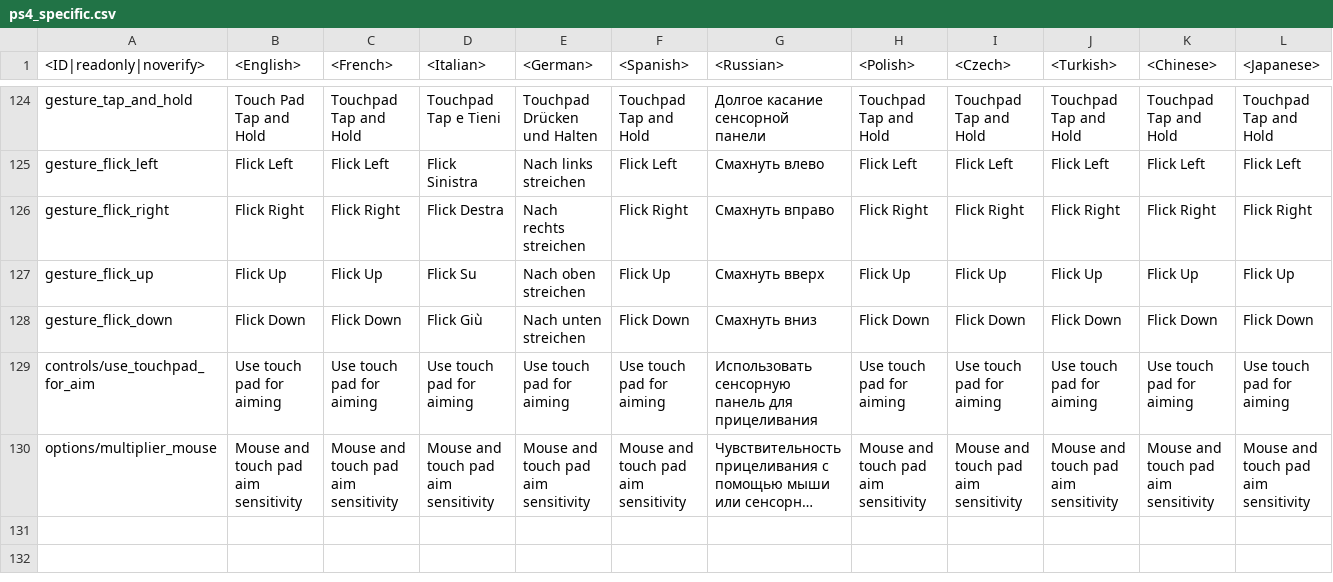
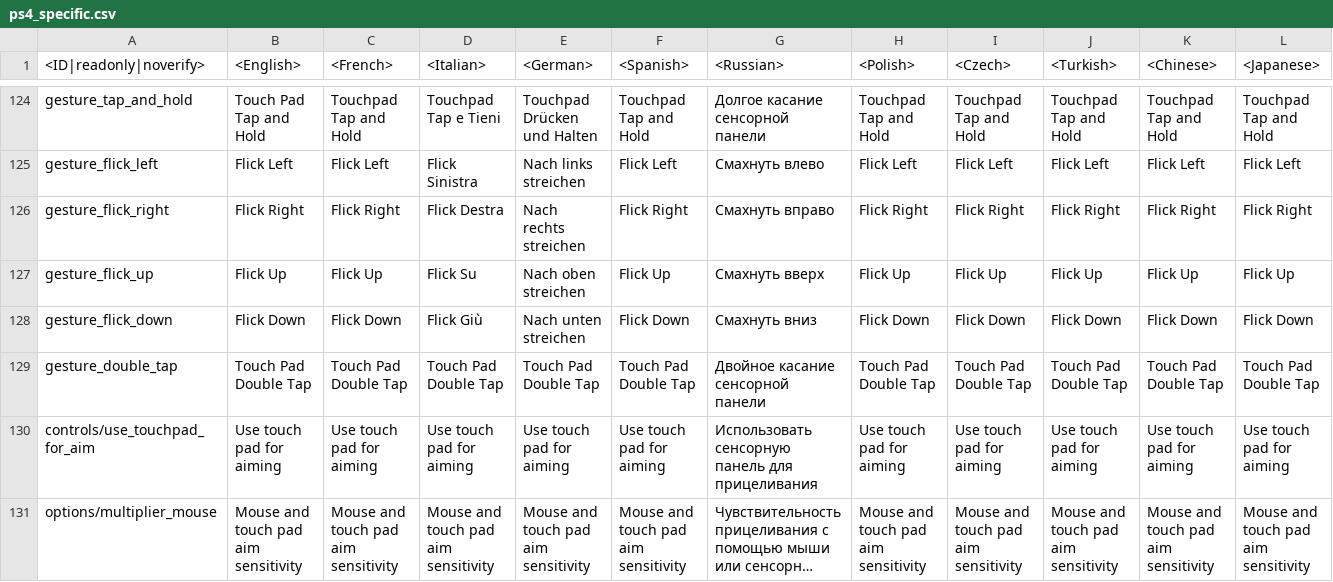
Before and after one commit to VitaliiAndreev/WarThunder_JsonFileChanges_DevClient, a CSV file: Files/lang.vromfs.bin_u/lang/ps4_specific.csv, drawn as a sheet; only a part is shown, gaps mark what is left out; long unchanged cells end in …; rows hold the shown columns only; the diff names each change by its address in the sheet, - before the commit and + after, or states it on an @@ line.

```diff
--- a/Files/lang.vromfs.bin_u/lang/ps4_specific.csv
+++ b/Files/lang.vromfs.bin_u/lang/ps4_specific.csv
+row 129: gesture_double_tap | Touch Pad Double Tap | Touch Pad Double Tap | Touch Pad Double Tap | Touch Pad Double Tap | Touch Pad Double Tap | Двойное касание сенсорной панели | Touch Pad Double Tap | Touch Pad Double Tap | Touch Pad Double Tap | Touch Pad Double Tap | Touch Pad Double Tap
```
Also changed, not shown: 20 other files.
